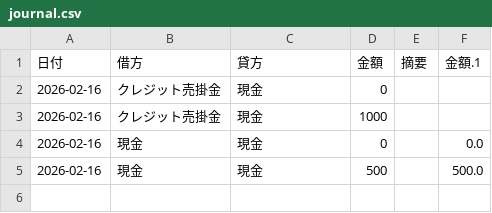
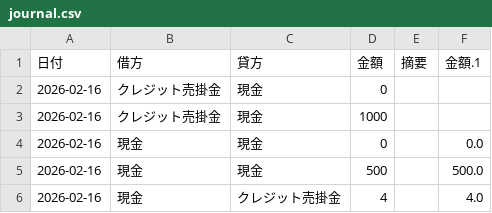
Before and after one commit to xufu732-coder/stack, a CSV file: journal.csv, drawn as a sheet; the diff names each change by its address in the sheet, - before the commit and + after, or states it on an @@ line.

Commit message:
Update journal

```diff
--- a/journal.csv
+++ b/journal.csv
+row 6: 2026-02-16 | 現金 | クレジット売掛金 | 4 |  | 4.0
```
